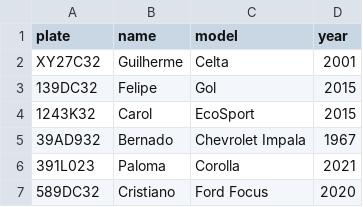
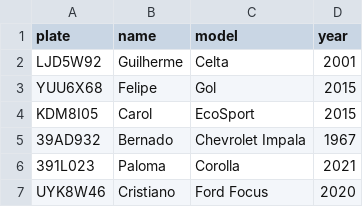
Before and after one commit to guilherme-melo/sistema-rodovia, a CSV file: etl/legado_data.csv, drawn as a sheet.

```diff
--- a/etl/legado_data.csv
+++ b/etl/legado_data.csv
@@ -1,7 +1,7 @@
 plate,name,model,year
-XY27C32,Guilherme,Celta,2001
-139DC32,Felipe,Gol,2015
-1243K32,Carol,EcoSport,2015
+LJD5W92,Guilherme,Celta,2001
+YUU6X68,Felipe,Gol,2015
+KDM8I05,Carol,EcoSport,2015
 39AD932,Bernado,Chevrolet Impala,1967
 391L023,Paloma,Corolla,2021
-589DC32,Cristiano,Ford Focus,2020
+UYK8W46,Cristiano,Ford Focus,2020
```
Also changed, not shown: 2 other files.
